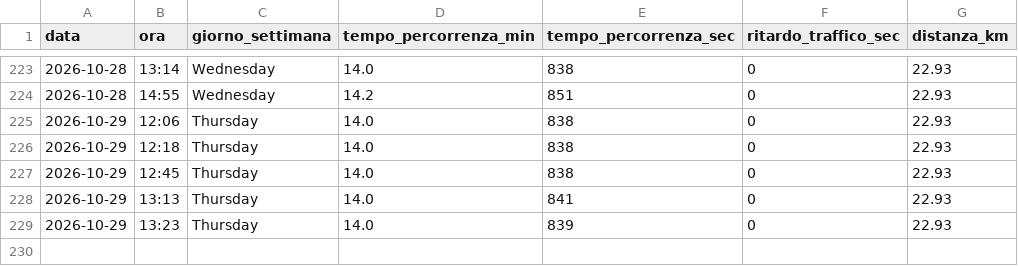
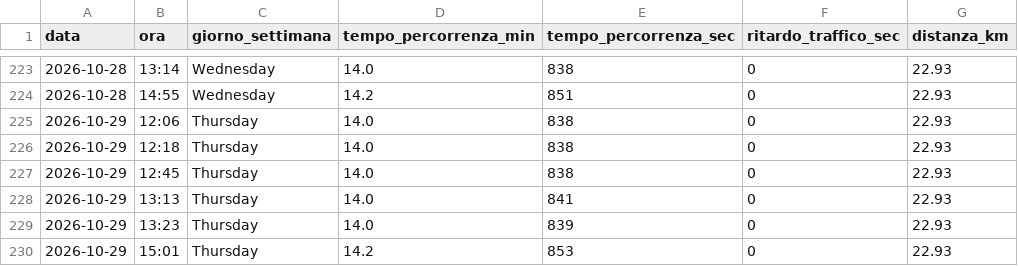
Before and after one commit to carlethegame/traffic-monitor, a CSV file: data/traffic_log.csv, drawn as a sheet; only a part is shown, gaps mark what is left out.

```diff
--- a/data/traffic_log.csv
+++ b/data/traffic_log.csv
@@ -229 +229,2 @@ data,ora,giorno_settimana,tempo_percorrenza_min,tempo_percorrenza_sec,ritardo_tr
 2026-10-29,13:23,Thursday,14.0,839,0,22.93
+2026-10-29,15:01,Thursday,14.2,853,0,22.93
```
